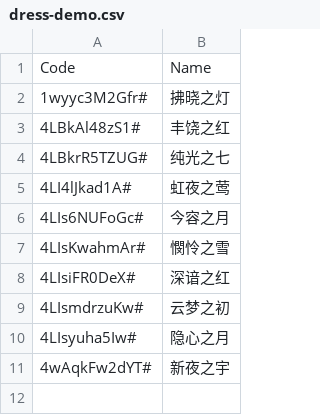
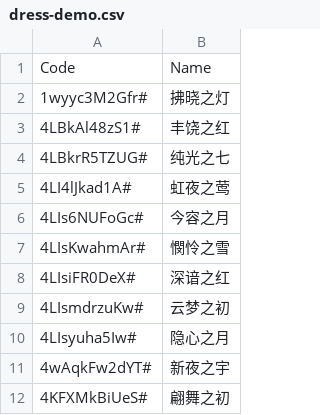
Before and after one commit to yhm-amber/container-note, a CSV file: play-demos/design-demo/nikki-play/.codes/dress-demo.csv, drawn as a sheet.

Commit message:
Update dress-demo.csv

```diff
--- a/play-demos/design-demo/nikki-play/.codes/dress-demo.csv
+++ b/play-demos/design-demo/nikki-play/.codes/dress-demo.csv
@@ -11 +11,2 @@ Code,Name
 4wAqkFw2dYT#,新夜之宇
+4KFXMkBiUeS#,翩舞之初
```
